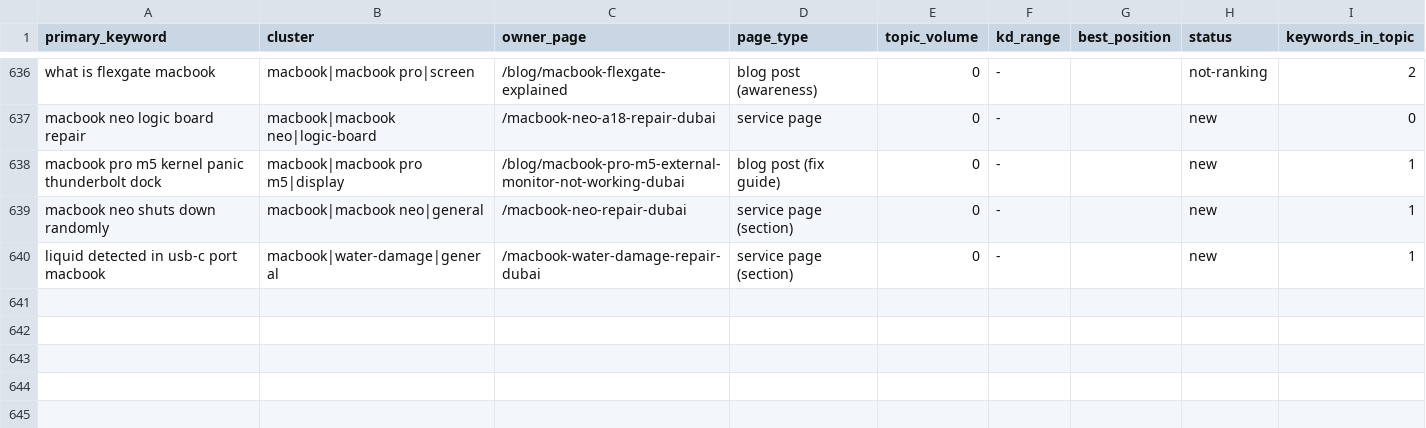
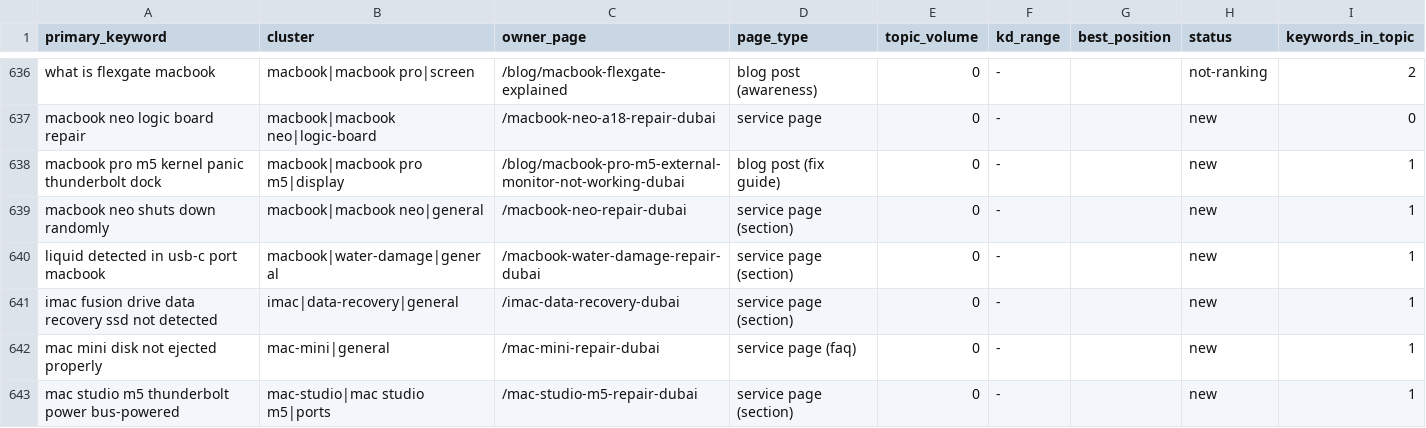
Before and after one commit to azizianalyst/macbook-repair-dubai-nextjs, a CSV file: docs/keyword-page-map.csv, drawn as a sheet; only a part is shown, gaps mark what is left out; the diff names each change by its address in the sheet, - before the commit and + after, or states it on an @@ line.

```diff
--- a/docs/keyword-page-map.csv
+++ b/docs/keyword-page-map.csv
+row 641: imac fusion drive data recovery ssd not detected | imac|data-recovery|general | /imac-data-recovery-dubai | service page (section) | 0 | - |  | new | 1
+row 642: mac mini disk not ejected properly | mac-mini|general | /mac-mini-repair-dubai | service page (faq) | 0 | - |  | new | 1
+row 643: mac studio m5 thunderbolt power bus-powered | mac-studio|mac studio m5|ports | /mac-studio-m5-repair-dubai | service page (section) | 0 | - |  | new | 1
```
Also changed, not shown: 1 other file.
